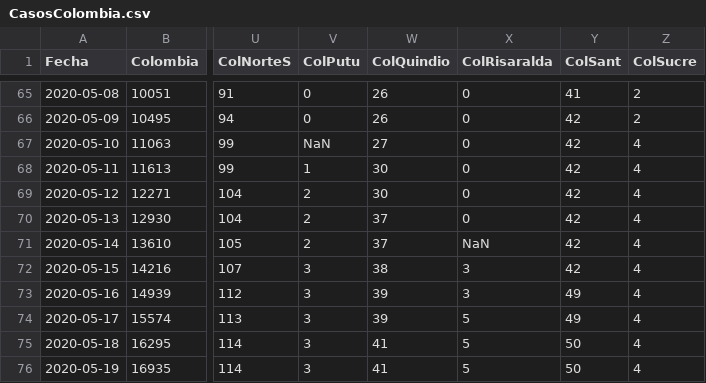
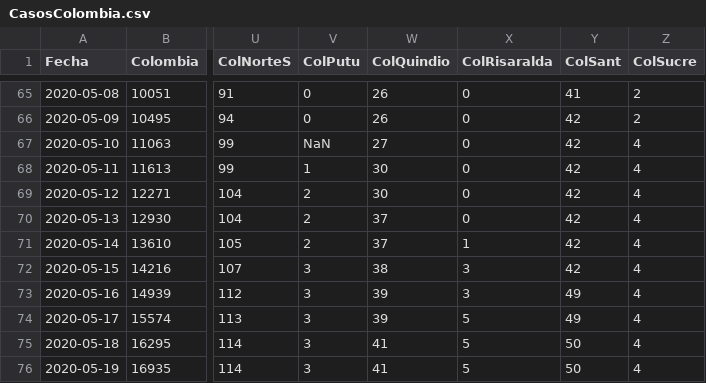
Before and after one commit to 1Alacer/covid, a CSV file: CasosColombia.csv, drawn as a sheet; only a part is shown, gaps mark what is left out; the diff covers the shown part only; the diff names each change by its address in the sheet, - before the commit and + after, or states it on an @@ line.

```diff
--- a/CasosColombia.csv
+++ b/CasosColombia.csv
-X71 (ColRisaralda): NaN
+X71 (ColRisaralda): 1
```
Also changed, not shown: 1 added row and 55 edited cells elsewhere in this file.
